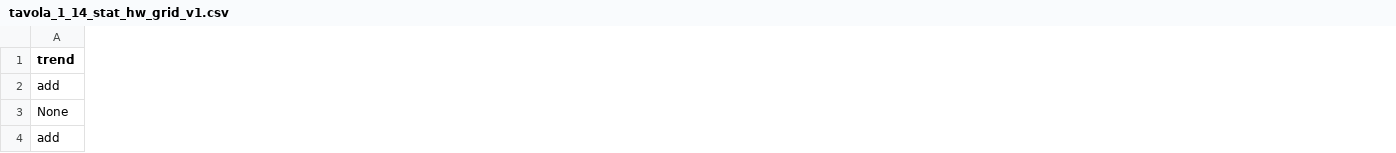
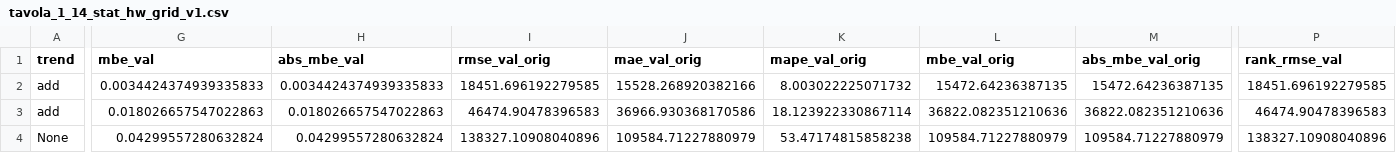
Before and after one commit to 1ngVG-OA/FinalProject, a CSV file: Results/metrics/tavola_1_14_stat_hw_grid_v1.csv, drawn as a sheet; only a part is shown, gaps mark what is left out; removed rows and columns are numbered as before the commit, all else as after; rows hold the shown columns only; the diff covers the shown part only; the diff names each change by its address in the sheet, - before the commit and + after, or states it on an @@ line.

```diff
--- a/Results/metrics/tavola_1_14_stat_hw_grid_v1.csv
+++ b/Results/metrics/tavola_1_14_stat_hw_grid_v1.csv
+column G (mbe_val), rows 3-4: 0.018026657547022863 | 0.04299557280632824
+column H (abs_mbe_val), rows 3-4: 0.018026657547022863 | 0.04299557280632824
+column I (rmse_val_orig), rows 3-4: 46474.90478396583 | 138327.10908040896
+column J (mae_val_orig), rows 3-4: 36966.930368170586 | 109584.71227880979
+column K (mape_val_orig), rows 3-4: 18.123922330867114 | 53.47174815858238
+column L (mbe_val_orig), rows 3-4: 36822.082351210636 | 109584.71227880979
+column M (abs_mbe_val_orig), rows 3-4: 36822.082351210636 | 109584.71227880979
+column P (rank_rmse_val), rows 3-4: 46474.90478396583 | 138327.10908040896
+row 2: add | 0.0034424374939335833 | 0.0034424374939335833 | 18451.696192279585 | 15528.268920382166 | 8.003022225071732 | 15472.64236387135 | 15472.64236387135 | 18451.696192279585
-row 4: add
```
Also changed, not shown: 1 added column and 10 edited cells elsewhere in this file, Datasets/processed/tavola_1_14_preprocessed_train_v1.csv, Results/metrics/tavola_1_14_preproc_tests_v1.csv, 18 other files.
